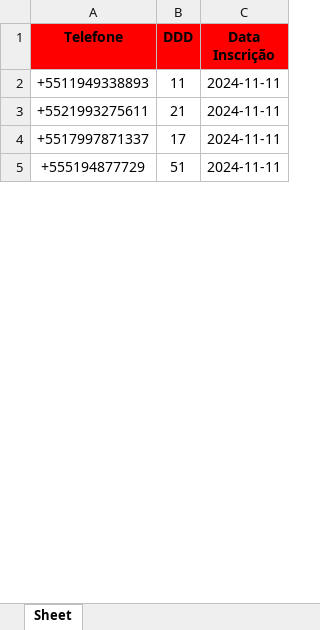
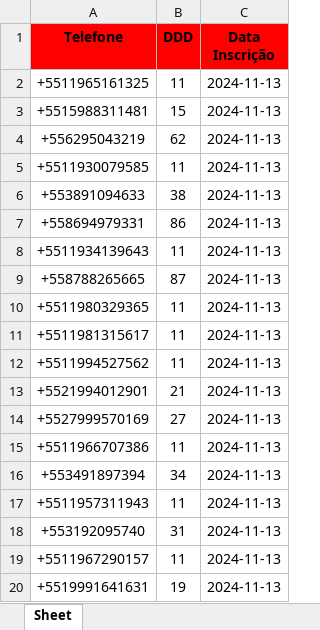
Before and after one commit to solucionai/dashboard, an Excel workbook: hermes.xlsx, sheet Sheet, drawn as a sheet; only a part is shown; the shorter side is filled out with more unchanged rows; values as stored, in another font and other column widths than the file's, no borders; addresses are those after the commit; the diff covers the shown part only; the diff names each change by its address in the sheet, - before the commit and + after, or states it on an @@ line.

```diff
--- a/hermes.xlsx (sheet Sheet)
+++ b/hermes.xlsx (sheet Sheet)
-A2 (Telefone): +5511949338893
+A2 (Telefone): +5511965161325
-C2 (Data Inscrição): 2024-11-11
+C2 (Data Inscrição): 2024-11-13
+row 3: +5515988311481 | 15 | 2024-11-13
+row 4: +556295043219 | 62 | 2024-11-13
+row 5: +5511930079585 | 11 | 2024-11-13
+row 6: +553891094633 | 38 | 2024-11-13
+row 7: +558694979331 | 86 | 2024-11-13
+row 8: +5511934139643 | 11 | 2024-11-13
+row 9: +558788265665 | 87 | 2024-11-13
+row 10: +5511980329365 | 11 | 2024-11-13
+row 11: +5511981315617 | 11 | 2024-11-13
+row 12: +5511994527562 | 11 | 2024-11-13
-A13 (Telefone): +5521993275611
+A13 (Telefone): +5521994012901
-C13 (Data Inscrição): 2024-11-11
+C13 (Data Inscrição): 2024-11-13
+row 14: +5527999570169 | 27 | 2024-11-13
+row 15: +5511966707386 | 11 | 2024-11-13
+row 16: +553491897394 | 34 | 2024-11-13
+row 17: +5511957311943 | 11 | 2024-11-13
+row 18: +553192095740 | 31 | 2024-11-13
+row 19: +5511967290157 | 11 | 2024-11-13
+row 20: +5519991641631 | 19 | 2024-11-13
```
Also changed, not shown: 55 added rows, 40 removed rows and 1 edited cell elsewhere in this sheet, contratog.xlsx, contratoh.xlsx, 2 other files.
